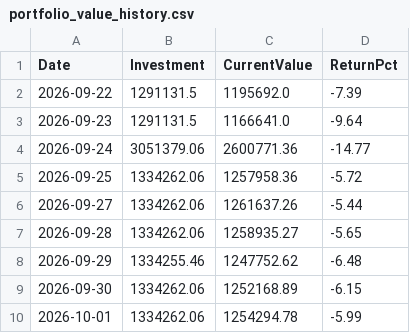
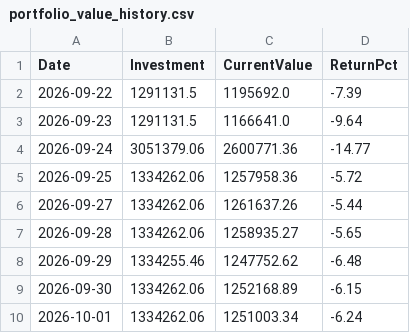
Before and after one commit to Tariqkhattak79/psx-ai-agent, a CSV file: portfolio_value_history.csv, drawn as a sheet.

Commit message:
Auto: history update 2026-10-01 06:54

```diff
--- a/portfolio_value_history.csv
+++ b/portfolio_value_history.csv
@@ -9,2 +9,2 @@ Date,Investment,CurrentValue,ReturnPct
 2026-09-30,1334262.06,1252168.89,-6.15
-2026-10-01,1334262.06,1254294.78,-5.99
+2026-10-01,1334262.06,1251003.34,-6.24
```
